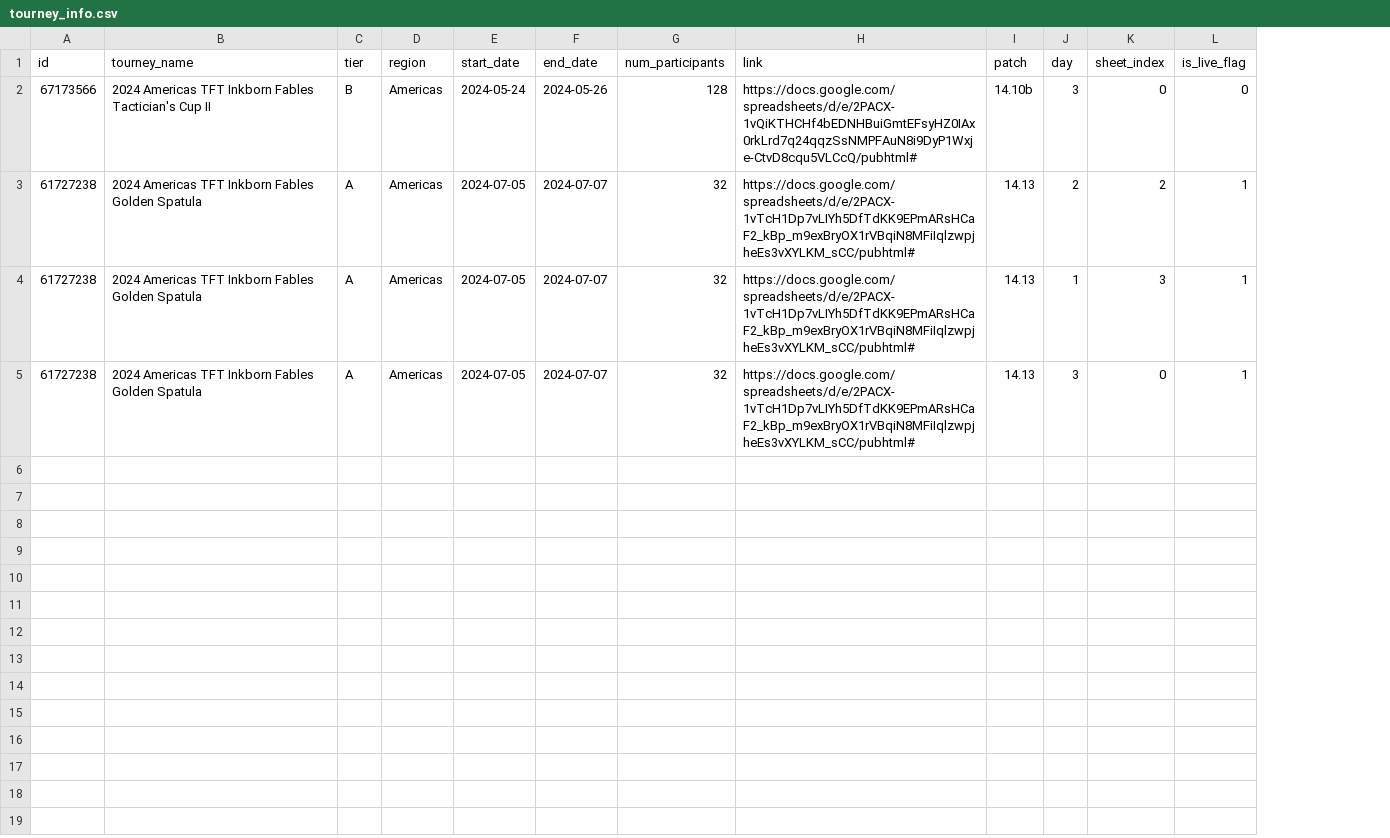
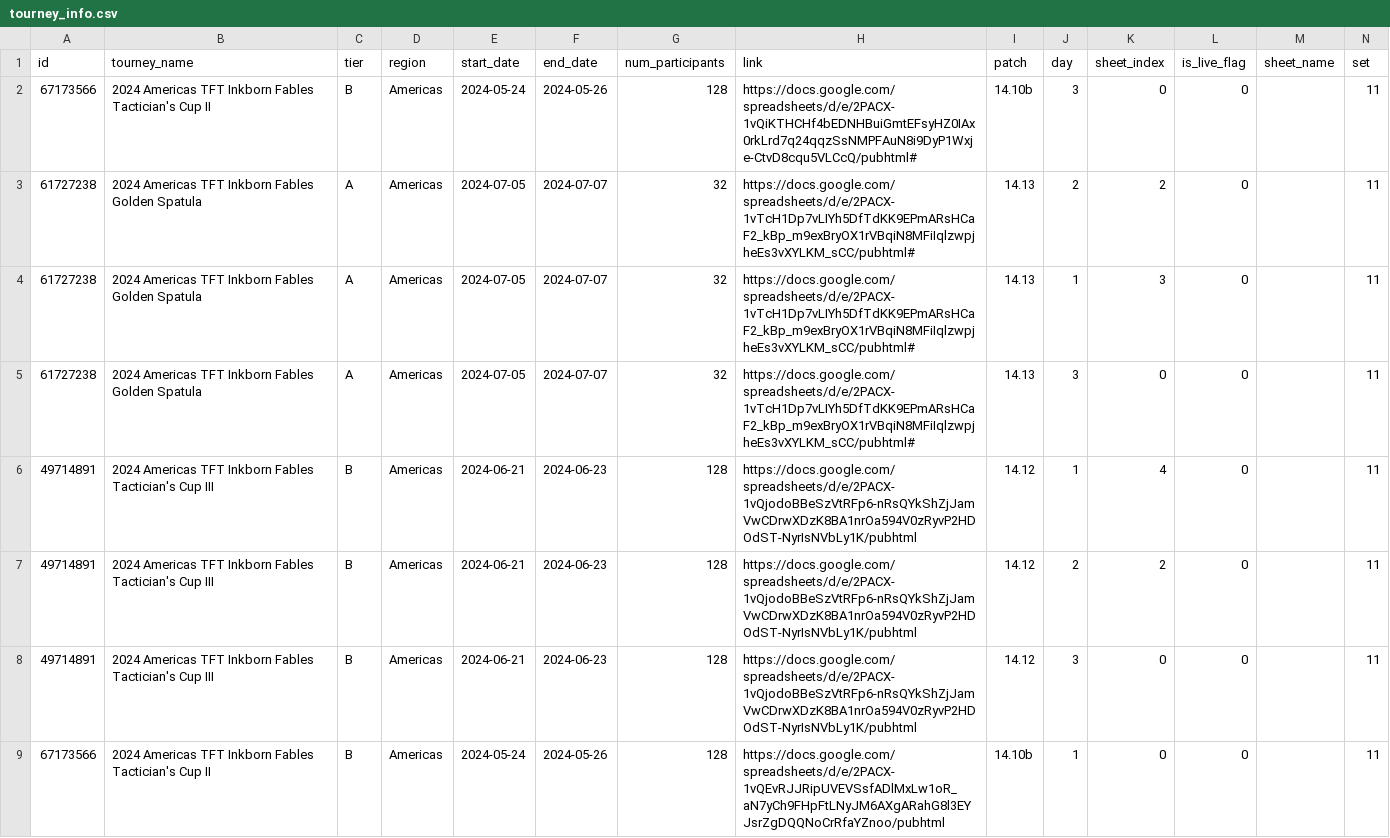
Before and after one commit to tanj85/tft-tourneys, a CSV file: misc/tourney_info.csv, drawn as a sheet; only a part is shown; the diff covers the shown part only; the diff names each change by its address in the sheet, - before the commit and + after, or states it on an @@ line.

```diff
--- a/misc/tourney_info.csv
+++ b/misc/tourney_info.csv
+column M (sheet_name), empty
+column N (set), rows 2-5: all 11
-L3:L5 (is_live_flag): 1
+L3:L5 (is_live_flag): 0
+row 6: 49714891 | 2024 Americas TFT Inkborn Fables Tactician's Cup III | B | Americas | 2024-06-21 | 2024-06-23 | 128 | https://docs.google.com/spreadsheets/d/e/2PACX-1vQjodoBBeSzVtRFp6-nRsQYkShZjJamVwCDrwXDzK8BA1nrOa594V0zRyvP2HDOdST-NyrIsNVbLy1K/pubhtml | 14.12 | 1 | 4 | 0 |  | 11
+row 7: 49714891 | 2024 Americas TFT Inkborn Fables Tactician's Cup III | B | Americas | 2024-06-21 | 2024-06-23 | 128 | https://docs.google.com/spreadsheets/d/e/2PACX-1vQjodoBBeSzVtRFp6-nRsQYkShZjJamVwCDrwXDzK8BA1nrOa594V0zRyvP2HDOdST-NyrIsNVbLy1K/pubhtml | 14.12 | 2 | 2 | 0 |  | 11
+row 8: 49714891 | 2024 Americas TFT Inkborn Fables Tactician's Cup III | B | Americas | 2024-06-21 | 2024-06-23 | 128 | https://docs.google.com/spreadsheets/d/e/2PACX-1vQjodoBBeSzVtRFp6-nRsQYkShZjJamVwCDrwXDzK8BA1nrOa594V0zRyvP2HDOdST-NyrIsNVbLy1K/pubhtml | 14.12 | 3 | 0 | 0 |  | 11
+row 9: 67173566 | 2024 Americas TFT Inkborn Fables Tactician's Cup II | B | Americas | 2024-05-24 | 2024-05-26 | 128 | https://docs.google.com/spreadsheets/d/e/2PACX-1vQEvRJJRipUVEVSsfADlMxLw1oR_aN7yCh9FHpFtLNyJM6AXgARahG8l3EYJsrZgDQQNoCrRfaYZnoo/pubhtml | 14.10b | 1 | 0 | 0 |  | 11
```
Also changed, not shown: 7 added rows elsewhere in this file, 13 other files.
